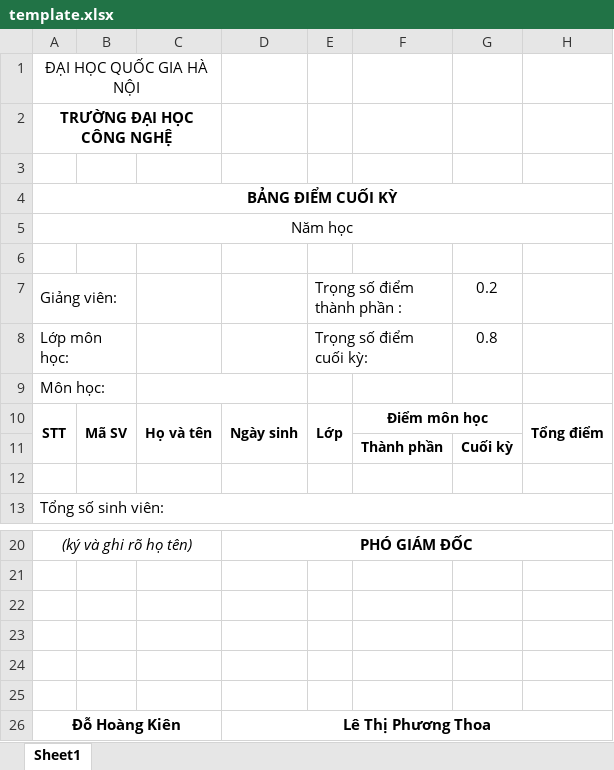
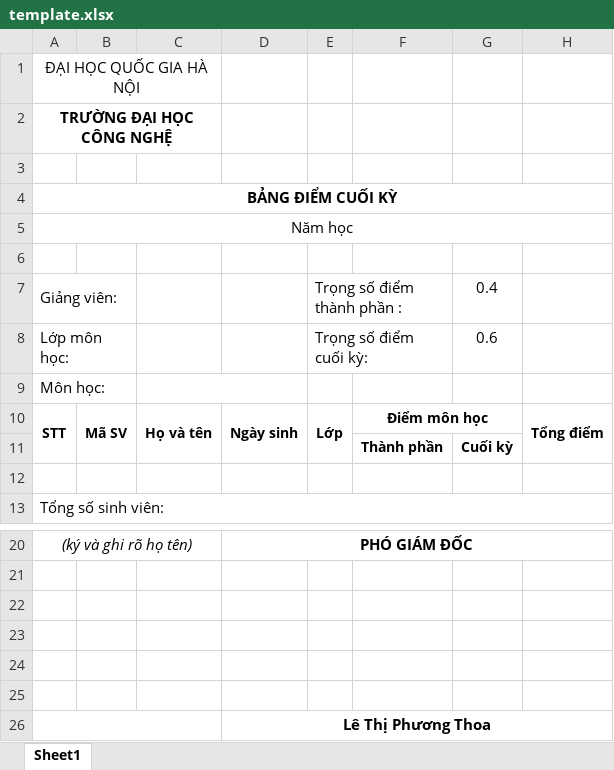
Before and after one commit to ductu1005/canvas-convert-csv, an Excel workbook: template.xlsx, sheet Sheet1, drawn as a sheet; only a part is shown, gaps mark what is left out; values as stored, in another font and other column widths than the file's, no borders; the diff names each change by its address in the sheet, - before the commit and + after, or states it on an @@ line.

```diff
--- a/template.xlsx (sheet Sheet1)
+++ b/template.xlsx (sheet Sheet1)
-G7: 0.2
+G7: 0.4
-G8: 0.8
+G8: 0.6
-A26: Đỗ Hoàng Kiên
+A26: (empty)
```
Also changed, not shown: 4 other files.
